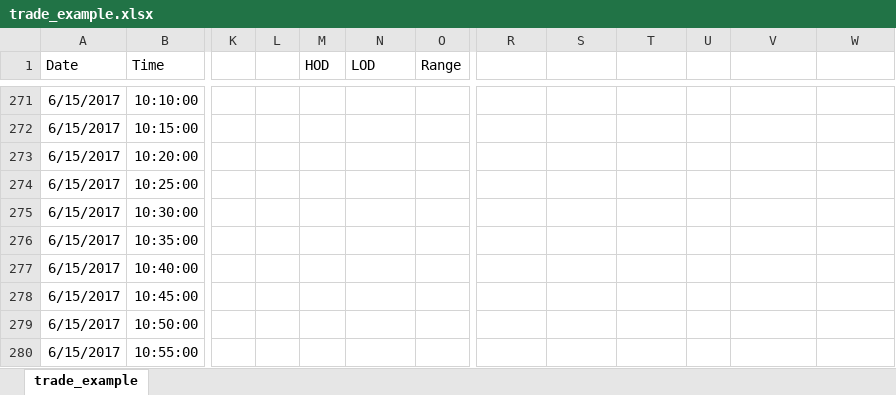
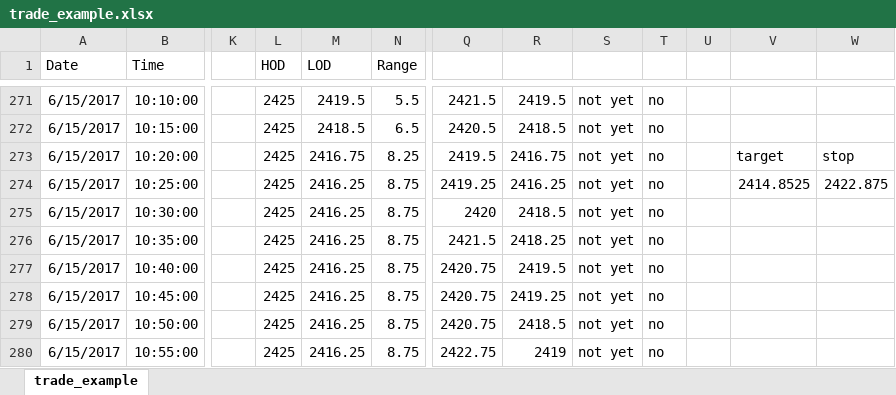
Before and after one commit to dmann000/es_testing, an Excel workbook: trade_example.xlsx, sheet trade_example, drawn as a sheet; only a part is shown, gaps mark what is left out; values as stored, in another font and other column widths than the file's, no borders; removed rows and columns are numbered as before the commit, all else as after; the diff covers the shown part only; the diff names each change by its address in the sheet, - before the commit and + after, or states it on an @@ line.

Commit message:
sample trade
just trying to put some samples in excel for you to look at

```diff
--- a/trade_example.xlsx (sheet trade_example)
+++ b/trade_example.xlsx (sheet trade_example)
-column L, empty
+column U, empty
-L271:L280 (HOD): (empty)
+L271:L280 (HOD): 2425
-M271 (LOD): (empty)
+M271 (LOD): 2419.5
-N271 (Range): (empty)
+N271 (Range): 5.5
-Q271: (empty)
+Q271: 2421.5
-R271: (empty)
+R271: 2419.5
-S271:S280: (empty)
+S271:S280: not yet
-T271:T280: (empty)
+T271:T280: no
-M272 (LOD): (empty)
+M272 (LOD): 2418.5
-N272 (Range): (empty)
+N272 (Range): 6.5
-Q272: (empty)
+Q272: 2420.5
-R272: (empty)
+R272: 2418.5
-M273 (LOD): (empty)
+M273 (LOD): 2416.75
-N273 (Range): (empty)
+N273 (Range): 8.25
-Q273: (empty)
+Q273: 2419.5
-R273: (empty)
+R273: 2416.75
-V273: (empty)
+V273: target
-W273: (empty)
+W273: stop
-M274:M280 (LOD): (empty)
+M274:M280 (LOD): 2416.25
-N274:N280 (Range): (empty)
+N274:N280 (Range): 8.75
-Q274: (empty)
+Q274: 2419.25
-R274: (empty)
+R274: 2416.25
-V274: (empty)
+V274: 2414.8525
-W274: (empty)
+W274: 2422.875
-Q275: (empty)
+Q275: 2420
-R275: (empty)
+R275: 2418.5
-Q276: (empty)
+Q276: 2421.5
-R276: (empty)
+R276: 2418.25
-Q277:Q279: (empty)
+Q277:Q279: 2420.75
-R277: (empty)
+R277: 2419.5
-R278: (empty)
+R278: 2419.25
-R279: (empty)
+R279: 2418.5
-Q280: (empty)
+Q280: 2422.75
-R280: (empty)
+R280: 2419
```
Also changed, not shown: 249 edited cells elsewhere in this sheet, formulas that keep their value.
